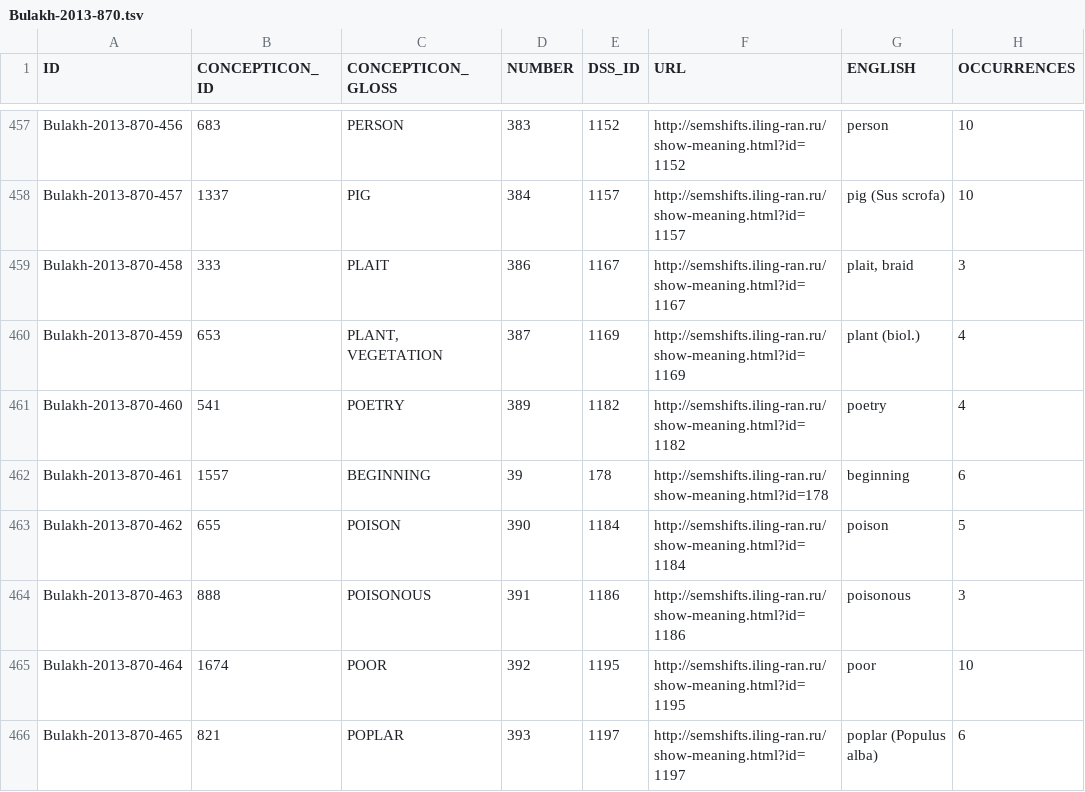
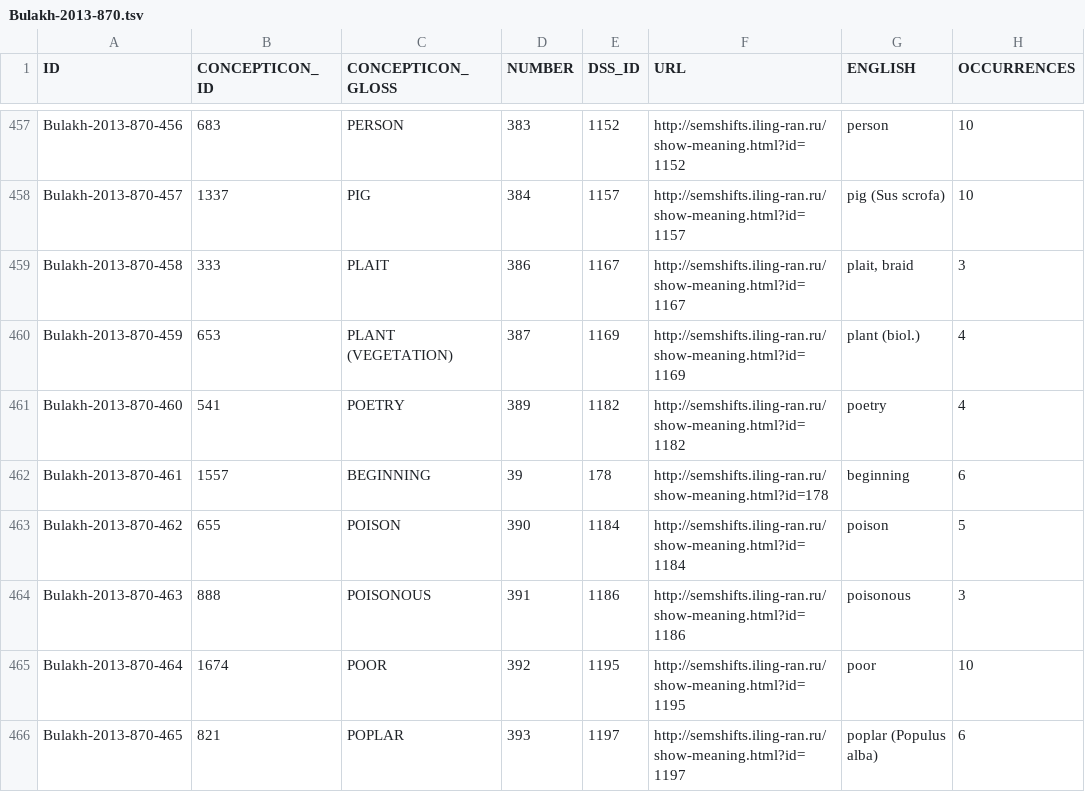
Before and after one commit to concepticon/concepticon-data, a TSV file: concepticondata/conceptlists/Bulakh-2013-870.tsv, drawn as a sheet; only a part is shown, gaps mark what is left out.

```diff
--- a/concepticondata/conceptlists/Bulakh-2013-870.tsv
+++ b/concepticondata/conceptlists/Bulakh-2013-870.tsv
@@ -459,3 +459,3 @@ Bulakh-2013-870-457	1337	PIG	384	1157	http://semshifts.iling-ran.ru/show-meaning
 Bulakh-2013-870-458	333	PLAIT	386	1167	http://semshifts.iling-ran.ru/show-meaning.html?id=1167	plait, braid	3
-Bulakh-2013-870-459	653	PLANT, VEGETATION	387	1169	http://semshifts.iling-ran.ru/show-meaning.html?id=1169	plant (biol.)	4
+Bulakh-2013-870-459	653	PLANT (VEGETATION)	387	1169	http://semshifts.iling-ran.ru/show-meaning.html?id=1169	plant (biol.)	4
 Bulakh-2013-870-460	541	POETRY	389	1182	http://semshifts.iling-ran.ru/show-meaning.html?id=1182	poetry	4
```
Also changed, not shown: concepticondata/conceptlists/Beaufils-2015-18.tsv, concepticondata/conceptlists/Borin-2015-1532.tsv, 7 other files.
